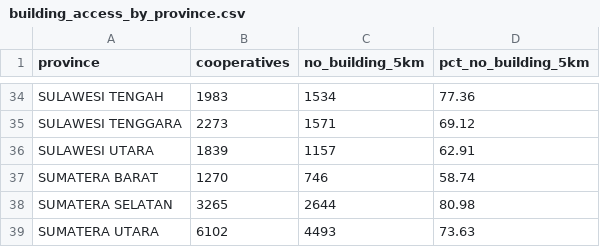
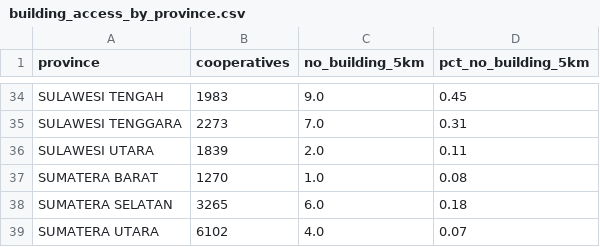
Before and after one commit to danylaksono/kopdes-report, a CSV file: reports/17-building-proximity/building_access_by_province.csv, drawn as a sheet; only a part is shown, gaps mark what is left out; the diff covers the shown part only; the diff names each change by its address in the sheet, - before the commit and + after, or states it on an @@ line.

```diff
--- a/reports/17-building-proximity/building_access_by_province.csv
+++ b/reports/17-building-proximity/building_access_by_province.csv
-C34 (no_building_5km): 1534
+C34 (no_building_5km): 9.0
-D34 (pct_no_building_5km): 77.36
+D34 (pct_no_building_5km): 0.45
-C35 (no_building_5km): 1571
+C35 (no_building_5km): 7.0
-D35 (pct_no_building_5km): 69.12
+D35 (pct_no_building_5km): 0.31
-C36 (no_building_5km): 1157
+C36 (no_building_5km): 2.0
-D36 (pct_no_building_5km): 62.91
+D36 (pct_no_building_5km): 0.11
-C37 (no_building_5km): 746
+C37 (no_building_5km): 1.0
-D37 (pct_no_building_5km): 58.74
+D37 (pct_no_building_5km): 0.08
-C38 (no_building_5km): 2644
+C38 (no_building_5km): 6.0
-D38 (pct_no_building_5km): 80.98
+D38 (pct_no_building_5km): 0.18
-C39 (no_building_5km): 4493
+C39 (no_building_5km): 4.0
-D39 (pct_no_building_5km): 73.63
+D39 (pct_no_building_5km): 0.07
```
Also changed, not shown: 64 edited cells elsewhere in this file, reports/17-building-proximity/building_overlap.csv, 35 other files.
